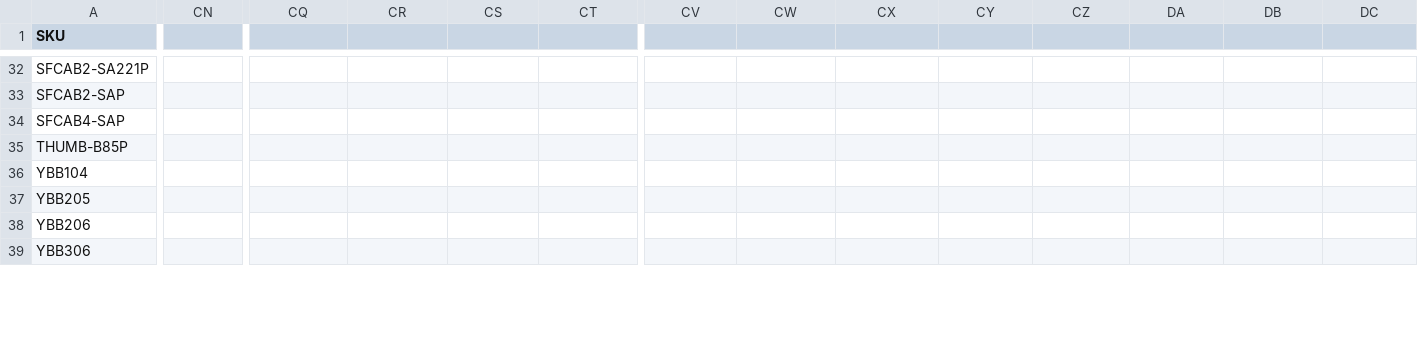
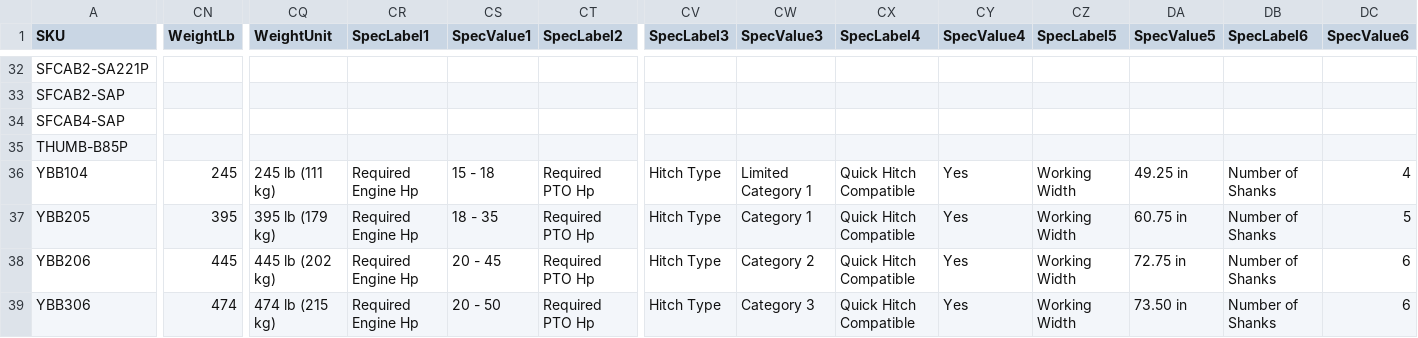
Before and after one commit to WestEndPower/yanmar-equipment-configurator, a CSV file: data/attachments.csv, drawn as a sheet; only a part is shown, gaps mark what is left out; the diff covers the shown part only; the diff names each change by its address in the sheet, - before the commit and + after, or states it on an @@ line.

Commit message:
SA223 Update data added

```diff
--- a/data/attachments.csv
+++ b/data/attachments.csv
-CN1: (empty)
+CN1: WeightLb
-CQ1: (empty)
+CQ1: WeightUnit
-CR1: (empty)
+CR1: SpecLabel1
-CS1: (empty)
+CS1: SpecValue1
-CT1: (empty)
+CT1: SpecLabel2
-CV1: (empty)
+CV1: SpecLabel3
-CW1: (empty)
+CW1: SpecValue3
-CX1: (empty)
+CX1: SpecLabel4
-CY1: (empty)
+CY1: SpecValue4
-CZ1: (empty)
+CZ1: SpecLabel5
-DA1: (empty)
+DA1: SpecValue5
-DB1: (empty)
+DB1: SpecLabel6
-DC1: (empty)
+DC1: SpecValue6
-CN36 (WeightLb): (empty)
+CN36 (WeightLb): 245
-CQ36 (WeightUnit): (empty)
+CQ36 (WeightUnit): 245 lb (111 kg)
-CR36:CR39 (SpecLabel1): (empty)
+CR36:CR39 (SpecLabel1): Required Engine Hp
-CS36 (SpecValue1): (empty)
+CS36 (SpecValue1): 15 - 18
-CT36:CT39 (SpecLabel2): (empty)
+CT36:CT39 (SpecLabel2): Required PTO Hp
-CV36:CV39 (SpecLabel3): (empty)
+CV36:CV39 (SpecLabel3): Hitch Type
-CW36 (SpecValue3): (empty)
+CW36 (SpecValue3): Limited Category 1
-CX36:CX39 (SpecLabel4): (empty)
+CX36:CX39 (SpecLabel4): Quick Hitch Compatible
-CY36:CY39 (SpecValue4): (empty)
+CY36:CY39 (SpecValue4): Yes
-CZ36:CZ39 (SpecLabel5): (empty)
+CZ36:CZ39 (SpecLabel5): Working Width
-DA36 (SpecValue5): (empty)
+DA36 (SpecValue5): 49.25 in
-DB36:DB39 (SpecLabel6): (empty)
+DB36:DB39 (SpecLabel6): Number of Shanks
-DC36 (SpecValue6): (empty)
+DC36 (SpecValue6): 4
-CN37 (WeightLb): (empty)
+CN37 (WeightLb): 395
-CQ37 (WeightUnit): (empty)
+CQ37 (WeightUnit): 395 lb (179 kg)
-CS37 (SpecValue1): (empty)
+CS37 (SpecValue1): 18 - 35
-CW37 (SpecValue3): (empty)
+CW37 (SpecValue3): Category 1
-DA37 (SpecValue5): (empty)
+DA37 (SpecValue5): 60.75 in
-DC37 (SpecValue6): (empty)
+DC37 (SpecValue6): 5
-CN38 (WeightLb): (empty)
+CN38 (WeightLb): 445
-CQ38 (WeightUnit): (empty)
+CQ38 (WeightUnit): 445 lb (202 kg)
-CS38 (SpecValue1): (empty)
+CS38 (SpecValue1): 20 - 45
-CW38 (SpecValue3): (empty)
+CW38 (SpecValue3): Category 2
-DA38 (SpecValue5): (empty)
+DA38 (SpecValue5): 72.75 in
-DC38:DC39 (SpecValue6): (empty)
+DC38:DC39 (SpecValue6): 6
-CN39 (WeightLb): (empty)
+CN39 (WeightLb): 474
-CQ39 (WeightUnit): (empty)
+CQ39 (WeightUnit): 474 lb (215 kg)
-CS39 (SpecValue1): (empty)
+CS39 (SpecValue1): 20 - 50
-CW39 (SpecValue3): (empty)
+CW39 (SpecValue3): Category 3
-DA39 (SpecValue5): (empty)
+DA39 (SpecValue5): 73.50 in
```
Also changed, not shown: 24 edited cells elsewhere in this file, data/products.csv, 1 other file.
